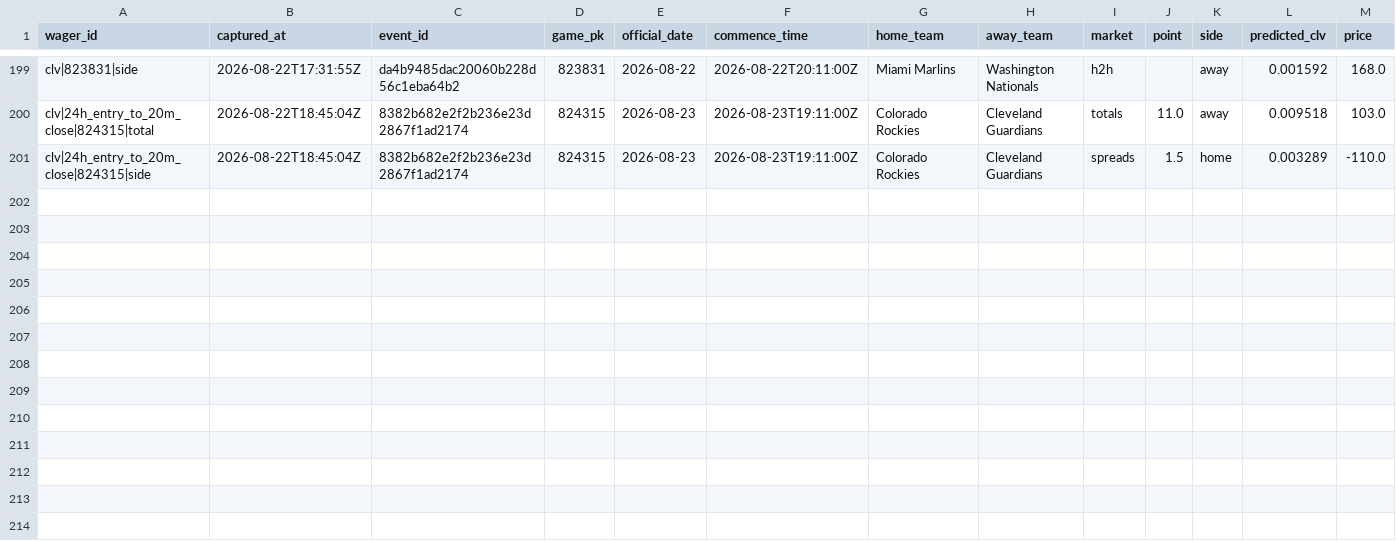
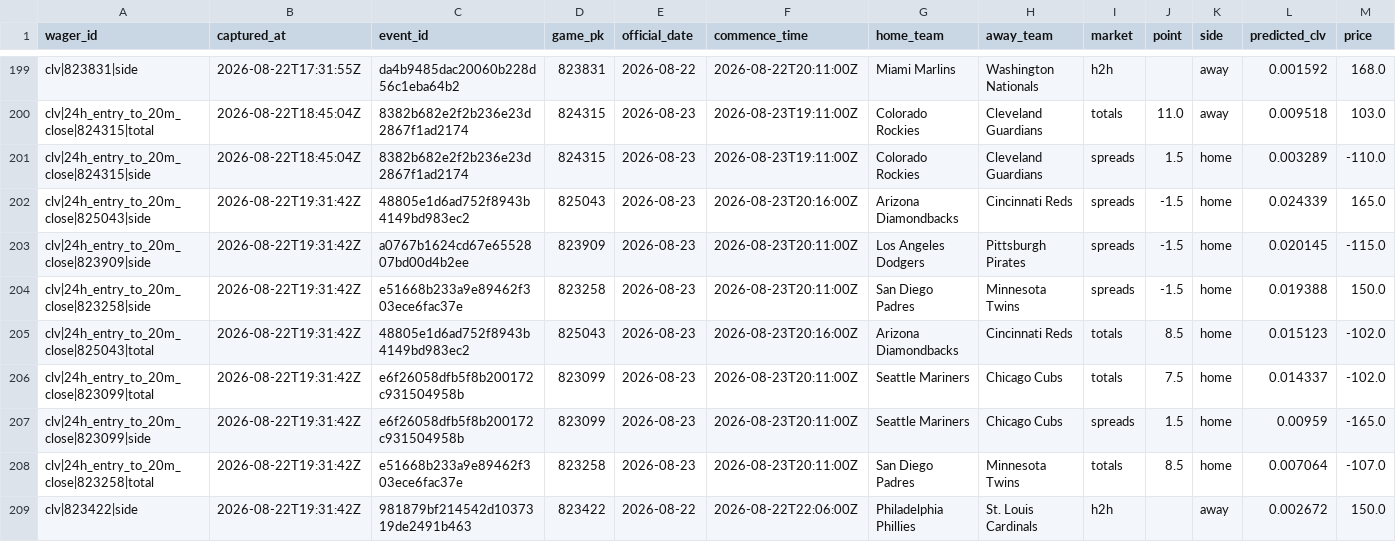
Before and after one commit to joshuakingsland/claude-diamond, a CSV file: data/clv_signals.csv, drawn as a sheet; only a part is shown, gaps mark what is left out; rows hold the shown columns only; the diff names each change by its address in the sheet, - before the commit and + after, or states it on an @@ line.

```diff
--- a/data/clv_signals.csv
+++ b/data/clv_signals.csv
+row 202: clv|24h_entry_to_20m_close|825043|side | 2026-08-22T19:31:42Z | 48805e1d6ad752f8943b4149bd983ec2 | 825043 | 2026-08-23 | 2026-08-23T20:16:00Z | Arizona Diamondbacks | Cincinnati Reds | spreads | -1.5 | home | 0.024339 | 165.0
+row 203: clv|24h_entry_to_20m_close|823909|side | 2026-08-22T19:31:42Z | a0767b1624cd67e6552807bd00d4b2ee | 823909 | 2026-08-23 | 2026-08-23T20:11:00Z | Los Angeles Dodgers | Pittsburgh Pirates | spreads | -1.5 | home | 0.020145 | -115.0
+row 204: clv|24h_entry_to_20m_close|823258|side | 2026-08-22T19:31:42Z | e51668b233a9e89462f303ece6fac37e | 823258 | 2026-08-23 | 2026-08-23T20:11:00Z | San Diego Padres | Minnesota Twins | spreads | -1.5 | home | 0.019388 | 150.0
+row 205: clv|24h_entry_to_20m_close|825043|total | 2026-08-22T19:31:42Z | 48805e1d6ad752f8943b4149bd983ec2 | 825043 | 2026-08-23 | 2026-08-23T20:16:00Z | Arizona Diamondbacks | Cincinnati Reds | totals | 8.5 | home | 0.015123 | -102.0
+row 206: clv|24h_entry_to_20m_close|823099|total | 2026-08-22T19:31:42Z | e6f26058dfb5f8b200172c931504958b | 823099 | 2026-08-23 | 2026-08-23T20:11:00Z | Seattle Mariners | Chicago Cubs | totals | 7.5 | home | 0.014337 | -102.0
+row 207: clv|24h_entry_to_20m_close|823099|side | 2026-08-22T19:31:42Z | e6f26058dfb5f8b200172c931504958b | 823099 | 2026-08-23 | 2026-08-23T20:11:00Z | Seattle Mariners | Chicago Cubs | spreads | 1.5 | home | 0.00959 | -165.0
+row 208: clv|24h_entry_to_20m_close|823258|total | 2026-08-22T19:31:42Z | e51668b233a9e89462f303ece6fac37e | 823258 | 2026-08-23 | 2026-08-23T20:11:00Z | San Diego Padres | Minnesota Twins | totals | 8.5 | home | 0.007064 | -107.0
+row 209: clv|823422|side | 2026-08-22T19:31:42Z | 981879bf214542d1037319de2491b463 | 823422 | 2026-08-22 | 2026-08-22T22:06:00Z | Philadelphia Phillies | St. Louis Cardinals | h2h |  | away | 0.002672 | 150.0
```
Also changed, not shown: data/lineup_snapshots.csv, data/paper_rejections.csv, 11 other files.
